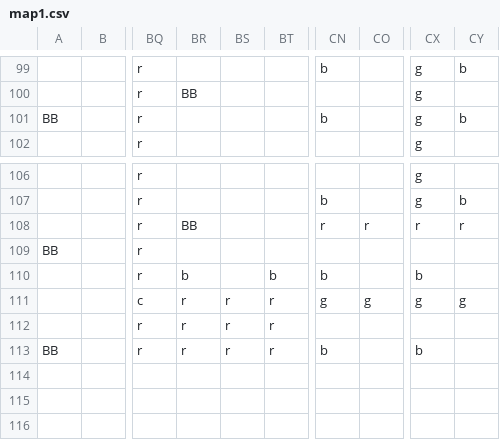
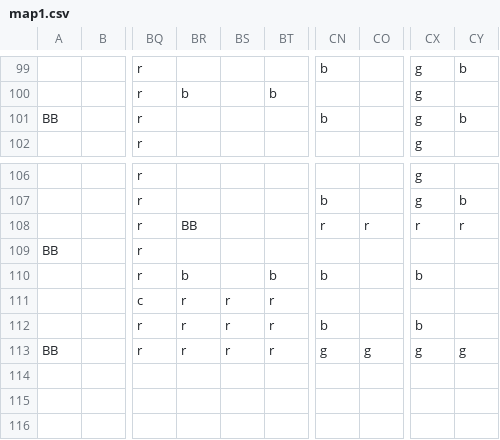
Before and after one commit to TeamAwesomeTOJam/CrazyUber, a CSV file: crazyuber/res/maps/map1.csv, drawn as a sheet; only a part is shown, gaps mark what is left out; the diff covers the shown part only; the diff names each change by its address in the sheet, - before the commit and + after, or states it on an @@ line.

```diff
--- a/crazyuber/res/maps/map1.csv
+++ b/crazyuber/res/maps/map1.csv
-BR100: BB
+BR100: b
-BT100: (empty)
+BT100: b
-CN111: g
+CN111: (empty)
-CO111: g
+CO111: (empty)
-CX111: g
+CX111: (empty)
-CY111: g
+CY111: (empty)
-CN112: (empty)
+CN112: b
-CX112: (empty)
+CX112: b
-CN113: b
+CN113: g
-CO113: (empty)
+CO113: g
-CX113: b
+CX113: g
-CY113: (empty)
+CY113: g
```
Also changed, not shown: 37 edited cells elsewhere in this file, 2 other files.
